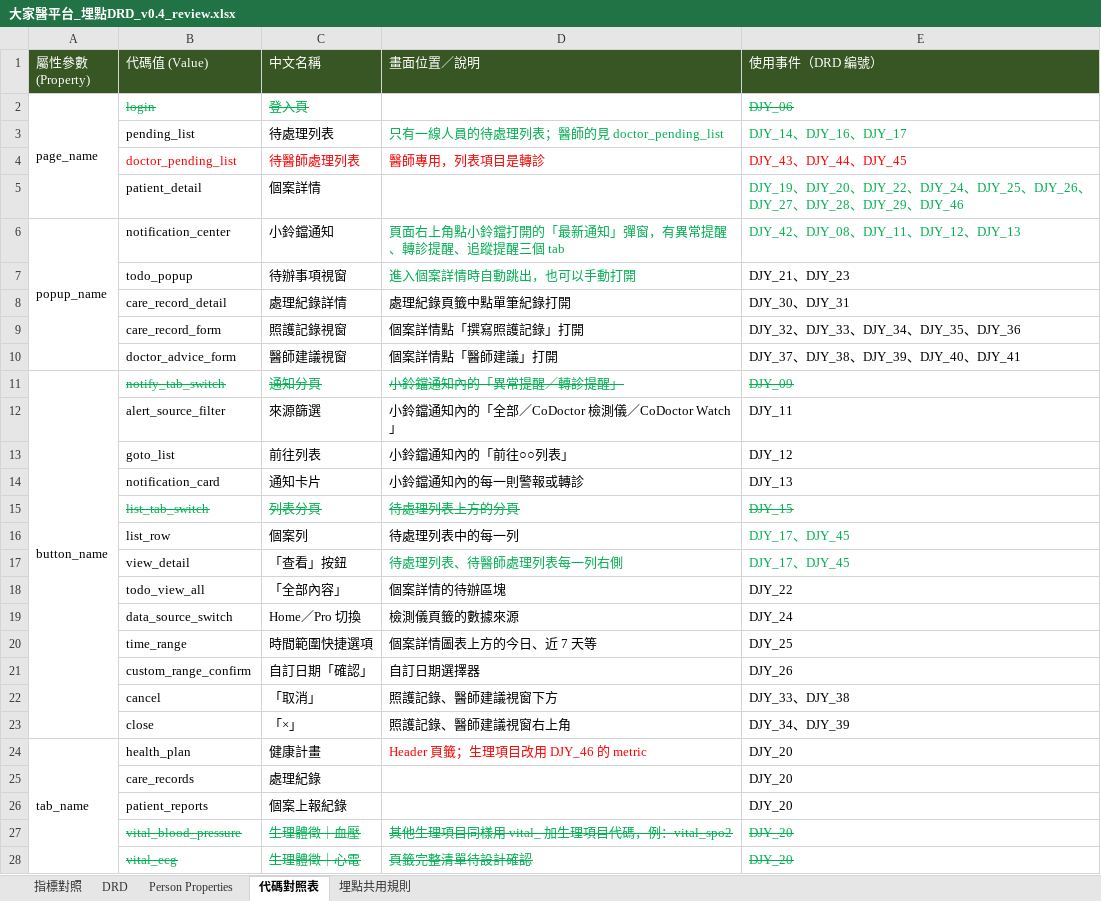
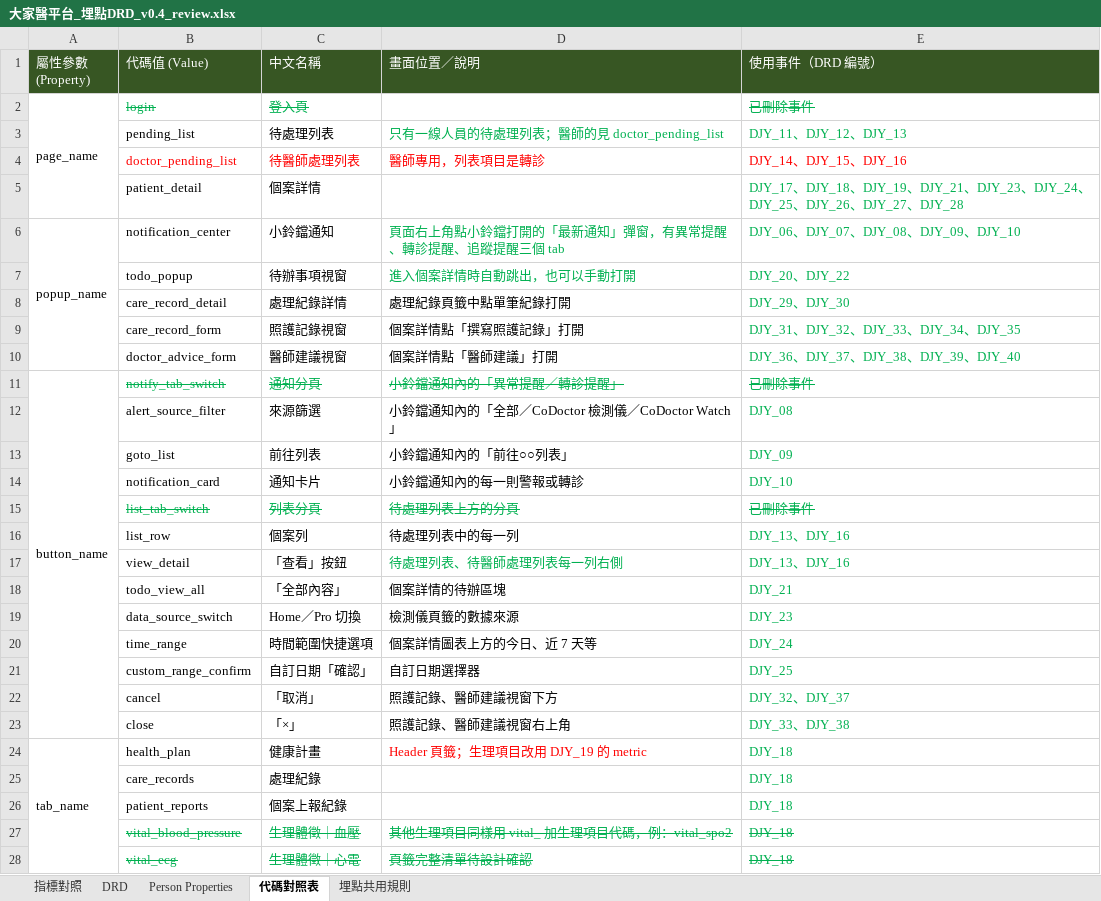
Before and after one commit to Jaypeng123/Event-Tracking-Platform, an Excel workbook: docs/drd/大家醫平台_埋點DRD_v0.4_review.xlsx, sheet 代碼對照表, drawn as a sheet; only a part is shown; values as stored, in another font and other column widths than the file's, no borders; the diff covers the shown part only; the diff names each change by its address in the sheet, - before the commit and + after, or states it on an @@ line.

```diff
--- a/docs/drd/大家醫平台_埋點DRD_v0.4_review.xlsx (sheet 代碼對照表)
+++ b/docs/drd/大家醫平台_埋點DRD_v0.4_review.xlsx (sheet 代碼對照表)
-E2 (使用事件（DRD 編號）): DJY_06
+E2 (使用事件（DRD 編號）): 已刪除事件
-E3 (使用事件（DRD 編號）): DJY_14、DJY_16、DJY_17
+E3 (使用事件（DRD 編號）): DJY_11、DJY_12、DJY_13
-E4 (使用事件（DRD 編號）): DJY_43、DJY_44、DJY_45
+E4 (使用事件（DRD 編號）): DJY_14、DJY_15、DJY_16
-E5 (使用事件（DRD 編號）): DJY_19、DJY_20、DJY_22、DJY_24、DJY_25、DJY_26、DJY_27、DJY_28、DJY_29、DJY_46
+E5 (使用事件（DRD 編號）): DJY_17、DJY_18、DJY_19、DJY_21、DJY_23、DJY_24、DJY_25、DJY_26、DJY_27、DJY_28
-E6 (使用事件（DRD 編號）): DJY_42、DJY_08、DJY_11、DJY_12、DJY_13
+E6 (使用事件（DRD 編號）): DJY_06、DJY_07、DJY_08、DJY_09、DJY_10
-E7 (使用事件（DRD 編號）): DJY_21、DJY_23
+E7 (使用事件（DRD 編號）): DJY_20、DJY_22
-E7:E10 text colour: black
+E7:E10 text colour: #00B050
-E8 (使用事件（DRD 編號）): DJY_30、DJY_31
+E8 (使用事件（DRD 編號）): DJY_29、DJY_30
-E9 (使用事件（DRD 編號）): DJY_32、DJY_33、DJY_34、DJY_35、DJY_36
+E9 (使用事件（DRD 編號）): DJY_31、DJY_32、DJY_33、DJY_34、DJY_35
-E10 (使用事件（DRD 編號）): DJY_37、DJY_38、DJY_39、DJY_40、DJY_41
+E10 (使用事件（DRD 編號）): DJY_36、DJY_37、DJY_38、DJY_39、DJY_40
-E11 (使用事件（DRD 編號）): DJY_09
+E11 (使用事件（DRD 編號）): 已刪除事件
-E12 (使用事件（DRD 編號）): DJY_11
+E12 (使用事件（DRD 編號）): DJY_08
-E12:E14 text colour: black
+E12:E14 text colour: #00B050
-E13 (使用事件（DRD 編號）): DJY_12
+E13 (使用事件（DRD 編號）): DJY_09
-E14 (使用事件（DRD 編號）): DJY_13
+E14 (使用事件（DRD 編號）): DJY_10
-E15 (使用事件（DRD 編號）): DJY_15
+E15 (使用事件（DRD 編號）): 已刪除事件
-E16:E17 (使用事件（DRD 編號）): DJY_17、DJY_45
+E16:E17 (使用事件（DRD 編號）): DJY_13、DJY_16
-E18 (使用事件（DRD 編號）): DJY_22
+E18 (使用事件（DRD 編號）): DJY_21
-E18:E26 text colour: black
+E18:E26 text colour: #00B050
-E19 (使用事件（DRD 編號）): DJY_24
+E19 (使用事件（DRD 編號）): DJY_23
-E20 (使用事件（DRD 編號）): DJY_25
+E20 (使用事件（DRD 編號）): DJY_24
-E21 (使用事件（DRD 編號）): DJY_26
+E21 (使用事件（DRD 編號）): DJY_25
-E22 (使用事件（DRD 編號）): DJY_33、DJY_38
+E22 (使用事件（DRD 編號）): DJY_32、DJY_37
-E23 (使用事件（DRD 編號）): DJY_34、DJY_39
+E23 (使用事件（DRD 編號）): DJY_33、DJY_38
-D24 (畫面位置／說明): Header 頁籤；生理項目改用 DJY_46 的 metric
+D24 (畫面位置／說明): Header 頁籤；生理項目改用 DJY_19 的 metric
-E24:E28 (使用事件（DRD 編號）): DJY_20
+E24:E28 (使用事件（DRD 編號）): DJY_18
```
Also changed, not shown: 64 edited cells and cell formats elsewhere in this sheet, sheet 指標對照, sheet DRD, 1 other file.
